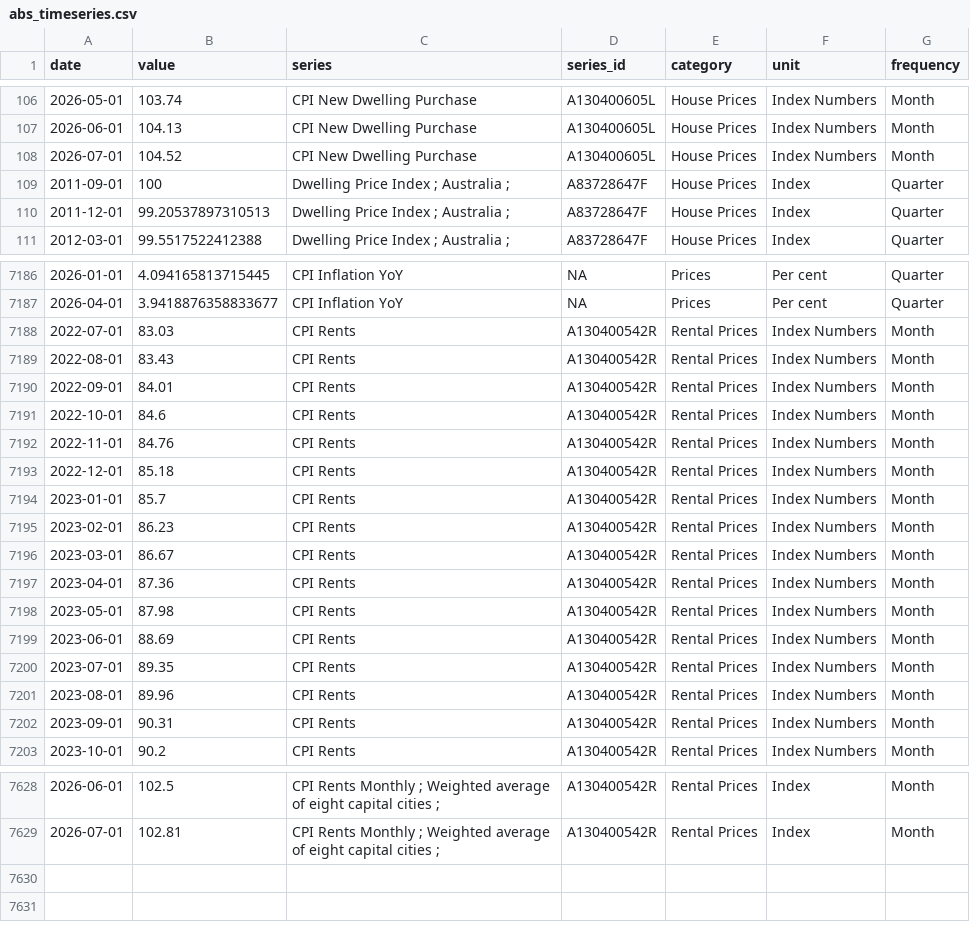
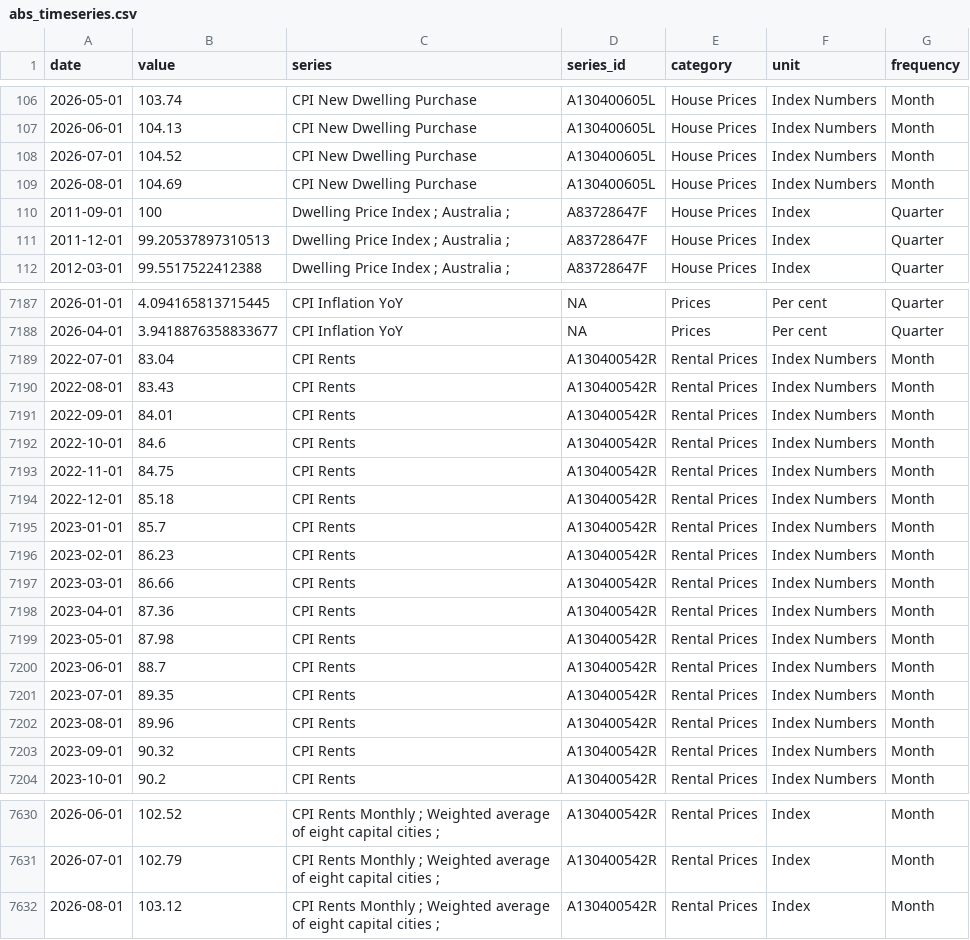
Before and after one commit to AnthonyPuggs/Housing-Affordability-Dashboard, a CSV file: data/abs_timeseries.csv, drawn as a sheet; only a part is shown, gaps mark what is left out; the diff covers the shown part only.

```diff
--- a/data/abs_timeseries.csv
+++ b/data/abs_timeseries.csv
@@ -108,2 +108,3 @@ date,value,series,series_id,category,unit,frequency
 2026-07-01,104.52,CPI New Dwelling Purchase,A130400605L,House Prices,Index Numbers,Month
+2026-08-01,104.69,CPI New Dwelling Purchase,A130400605L,House Prices,Index Numbers,Month
 2011-09-01,100,Dwelling Price Index ;  Australia ;,A83728647F,House Prices,Index,Quarter
@@ -7187,3 +7188,3 @@ date,value,series,series_id,category,unit,frequency
 2026-04-01,3.9418876358833677,CPI Inflation YoY,NA,Prices,Per cent,Quarter
-2022-07-01,83.03,CPI Rents,A130400542R,Rental Prices,Index Numbers,Month
+2022-07-01,83.04,CPI Rents,A130400542R,Rental Prices,Index Numbers,Month
 2022-08-01,83.43,CPI Rents,A130400542R,Rental Prices,Index Numbers,Month
@@ -7191,3 +7192,3 @@ date,value,series,series_id,category,unit,frequency
 2022-10-01,84.6,CPI Rents,A130400542R,Rental Prices,Index Numbers,Month
-2022-11-01,84.76,CPI Rents,A130400542R,Rental Prices,Index Numbers,Month
+2022-11-01,84.75,CPI Rents,A130400542R,Rental Prices,Index Numbers,Month
 2022-12-01,85.18,CPI Rents,A130400542R,Rental Prices,Index Numbers,Month
@@ -7195,9 +7196,9 @@ date,value,series,series_id,category,unit,frequency
 2023-02-01,86.23,CPI Rents,A130400542R,Rental Prices,Index Numbers,Month
-2023-03-01,86.67,CPI Rents,A130400542R,Rental Prices,Index Numbers,Month
+2023-03-01,86.66,CPI Rents,A130400542R,Rental Prices,Index Numbers,Month
 2023-04-01,87.36,CPI Rents,A130400542R,Rental Prices,Index Numbers,Month
 2023-05-01,87.98,CPI Rents,A130400542R,Rental Prices,Index Numbers,Month
-2023-06-01,88.69,CPI Rents,A130400542R,Rental Prices,Index Numbers,Month
+2023-06-01,88.7,CPI Rents,A130400542R,Rental Prices,Index Numbers,Month
 2023-07-01,89.35,CPI Rents,A130400542R,Rental Prices,Index Numbers,Month
 2023-08-01,89.96,CPI Rents,A130400542R,Rental Prices,Index Numbers,Month
-2023-09-01,90.31,CPI Rents,A130400542R,Rental Prices,Index Numbers,Month
+2023-09-01,90.32,CPI Rents,A130400542R,Rental Prices,Index Numbers,Month
 2023-10-01,90.2,CPI Rents,A130400542R,Rental Prices,Index Numbers,Month
@@ -7628,2 +7630,3 @@ date,value,series,series_id,category,unit,frequency
-2026-06-01,102.5,CPI Rents Monthly ; Weighted average of eight capital cities ;,A130400542R,Rental Prices,Index,Month
-2026-07-01,102.81,CPI Rents Monthly ; Weighted average of eight capital cities ;,A130400542R,Rental Prices,Index,Month
+2026-06-01,102.52,CPI Rents Monthly ; Weighted average of eight capital cities ;,A130400542R,Rental Prices,Index,Month
+2026-07-01,102.79,CPI Rents Monthly ; Weighted average of eight capital cities ;,A130400542R,Rental Prices,Index,Month
+2026-08-01,103.12,CPI Rents Monthly ; Weighted average of eight capital cities ;,A130400542R,Rental Prices,Index,Month
```
Also changed, not shown: 1 added row and 31 edited cells elsewhere in this file, data/abs_supply_demand.csv, data/affordability_indices.csv, 2 other files.
